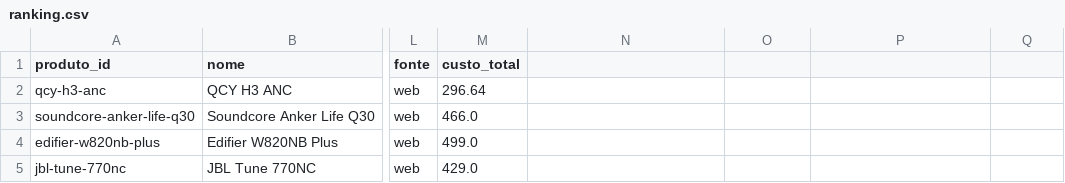
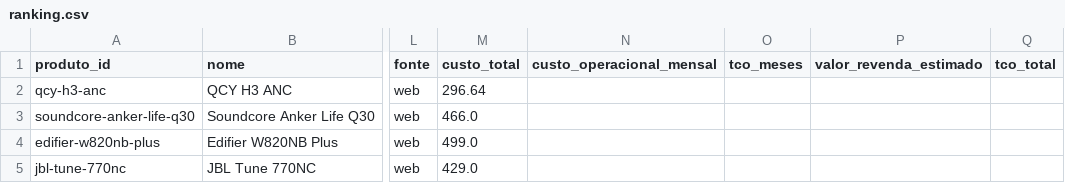
Before and after one commit to josemardp/central-compras, a CSV file: projetos/2026-fone-bluetooth-para-chamadas/ranking.csv, drawn as a sheet; only a part is shown, gaps mark what is left out; the diff names each change by its address in the sheet, - before the commit and + after, or states it on an @@ line.

```diff
--- a/projetos/2026-fone-bluetooth-para-chamadas/ranking.csv
+++ b/projetos/2026-fone-bluetooth-para-chamadas/ranking.csv
-N1: (empty)
+N1: custo_operacional_mensal
-O1: (empty)
+O1: tco_meses
-P1: (empty)
+P1: valor_revenda_estimado
-Q1: (empty)
+Q1: tco_total
```
Also changed, not shown: 7 other files.
